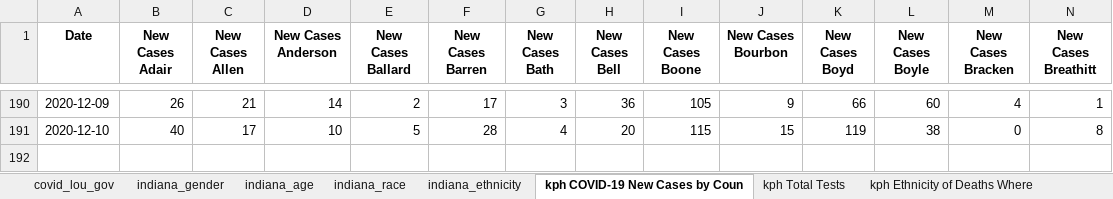
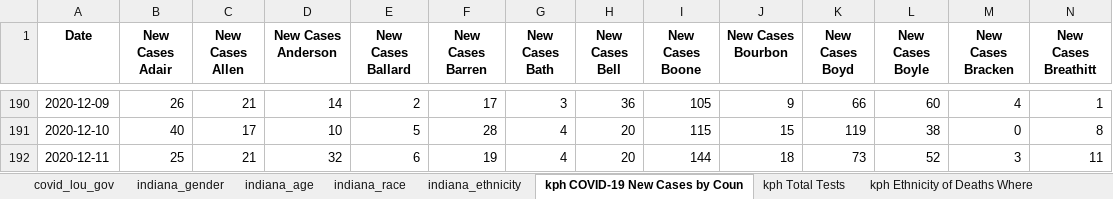
Before and after one commit to edjanalytics/covid-sot-data, an Excel workbook: full_data.xlsx, sheet kph COVID-19 New Cases by Coun, drawn as a sheet; only a part is shown, gaps mark what is left out; values as stored, in another font and other column widths than the file's, no borders; rows hold the shown columns only; the diff names each change by its address in the sheet, - before the commit and + after, or states it on an @@ line.

```diff
--- a/full_data.xlsx (sheet kph COVID-19 New Cases by Coun)
+++ b/full_data.xlsx (sheet kph COVID-19 New Cases by Coun)
+row 192: 2020-12-11 | 25 | 21 | 32 | 6 | 19 | 4 | 20 | 144 | 18 | 73 | 52 | 3 | 11
```
Also changed, not shown: sheet kph COVID-19 Total Cases by Co, sheet kph COVID-19 Deaths by County, sheet indiana_age, sheet jh_deaths, sheet nyt_deaths, sheet nyt_cases, 11 more sheets.
